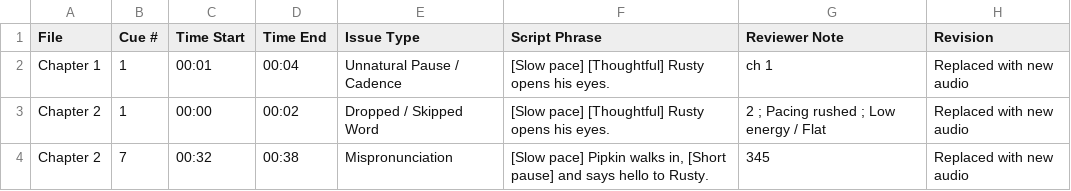
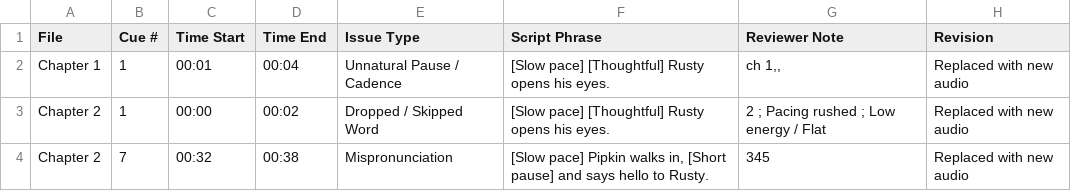
Before and after one commit to pebbleandcoal/client, a CSV file: Master_Project_Retake_Sheet.csv, drawn as a sheet.

Commit message:
Auto-update retake and revision sheet [QC Studio]

```diff
--- a/Master_Project_Retake_Sheet.csv
+++ b/Master_Project_Retake_Sheet.csv
@@ -1,3 +1,3 @@
 File,Cue #,Time Start,Time End,Issue Type,Script Phrase,Reviewer Note,Revision
-"Chapter 1",1,"00:01","00:04","Unnatural Pause / Cadence","[Slow pace] [Thoughtful] Rusty opens his eyes.","ch 1","Replaced with new audio"
+"Chapter 1",1,"00:01","00:04","Unnatural Pause / Cadence","[Slow pace] [Thoughtful] Rusty opens his eyes.","ch 1,,","Replaced with new audio"
 "Chapter 2",1,"00:00","00:02","Dropped / Skipped Word","[Slow pace] [Thoughtful] Rusty opens his eyes.","2  ; Pacing rushed ; Low energy / Flat","Replaced with new audio"
```
